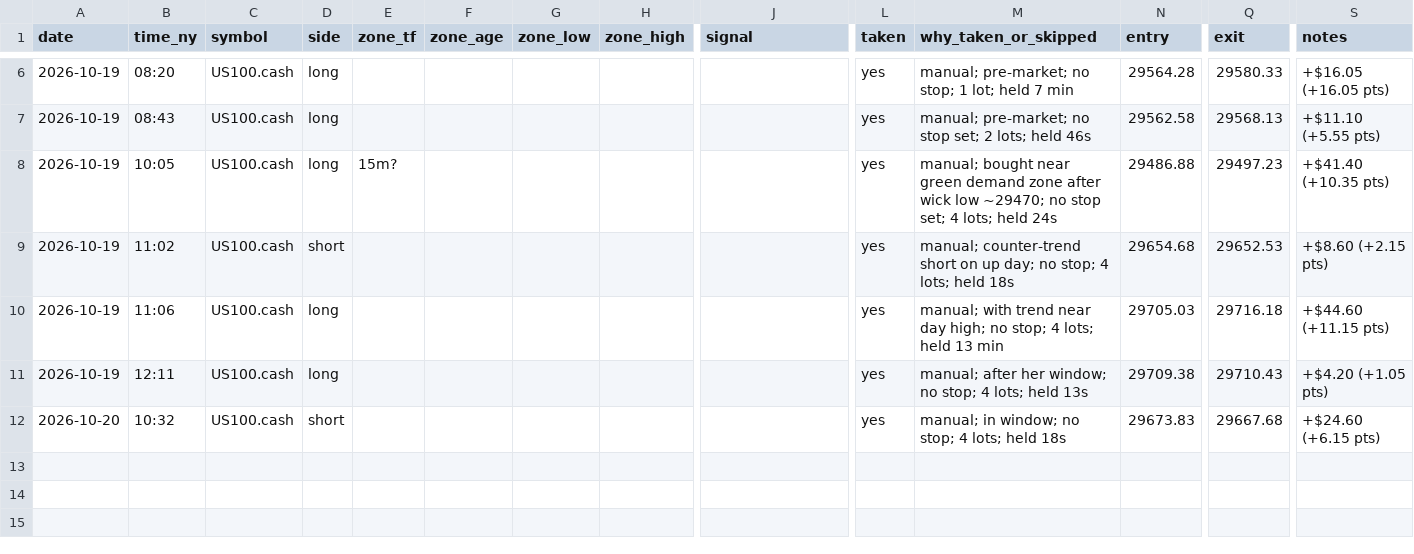
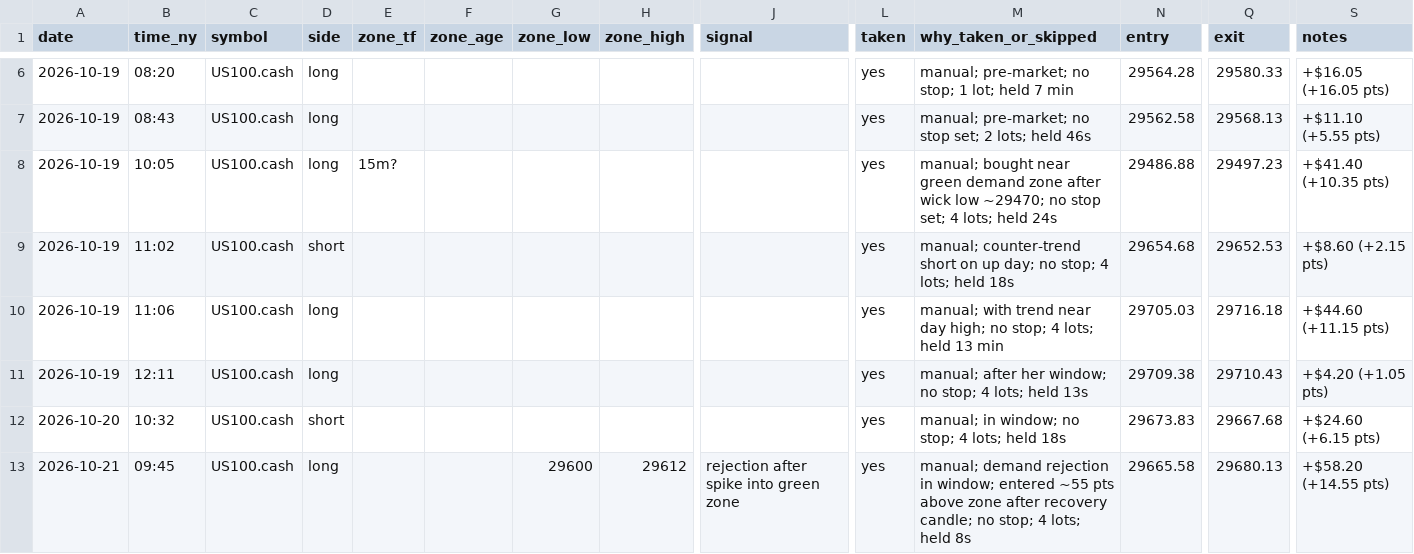
Before and after one commit to TinoSea/orb-bot, a CSV file: research/journal/setups_log.csv, drawn as a sheet; only a part is shown, gaps mark what is left out; rows hold the shown columns only; the diff names each change by its address in the sheet, - before the commit and + after, or states it on an @@ line.

```diff
--- a/research/journal/setups_log.csv
+++ b/research/journal/setups_log.csv
+row 13: 2026-10-21 | 09:45 | US100.cash | long |  |  | 29600 | 29612 | rejection after spike into green zone | yes | manual; demand rejection in window; entered ~55 pts above zone after recovery candle; no stop; 4 lots; held 8s | 29665.58 | 29680.13 | +$58.20 (+14.55 pts)
```
